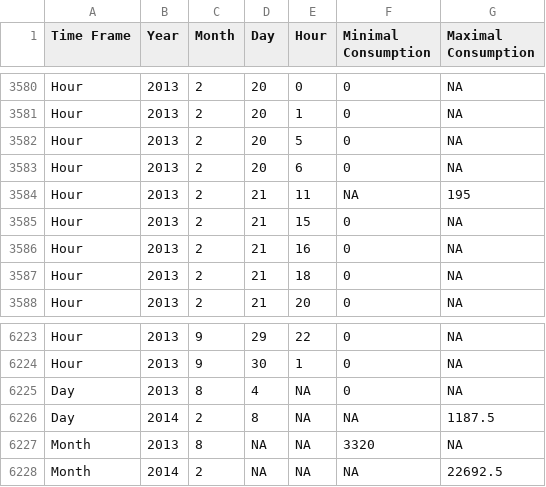
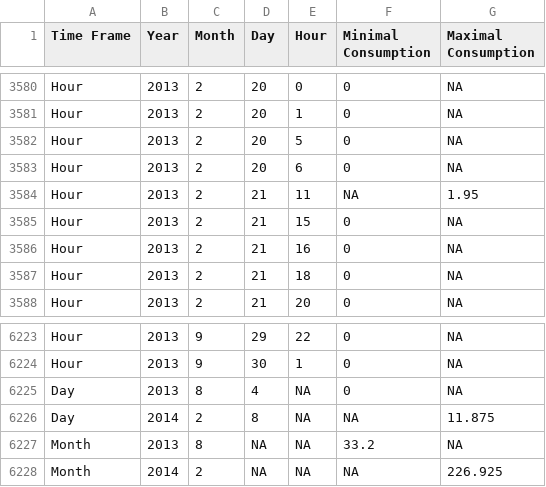
Before and after one commit to philippebarrette4/INF1430, a CSV file: Data/Gold/Extremes/gold_extremes_consumption_natural_gas.csv, drawn as a sheet; only a part is shown, gaps mark what is left out.

```diff
--- a/Data/Gold/Extremes/gold_extremes_consumption_natural_gas.csv
+++ b/Data/Gold/Extremes/gold_extremes_consumption_natural_gas.csv
@@ -3583,3 +3583,3 @@ Hour,2013,2,20,5,0,NA
 Hour,2013,2,20,6,0,NA
-Hour,2013,2,21,11,NA,195
+Hour,2013,2,21,11,NA,1.95
 Hour,2013,2,21,15,0,NA
@@ -6225,4 +6225,4 @@ Hour,2013,9,30,1,0,NA
 Day,2013,8,4,NA,0,NA
-Day,2014,2,8,NA,NA,1187.5
-Month,2013,8,NA,NA,3320,NA
-Month,2014,2,NA,NA,NA,22692.5
+Day,2014,2,8,NA,NA,11.875
+Month,2013,8,NA,NA,33.2,NA
+Month,2014,2,NA,NA,NA,226.925
```
Also changed, not shown: Data/Gold/NaturalGas/gold_daily_natural_gas.csv, Data/Gold/NaturalGas/gold_monthly_natural_gas.csv, 3 other files.
